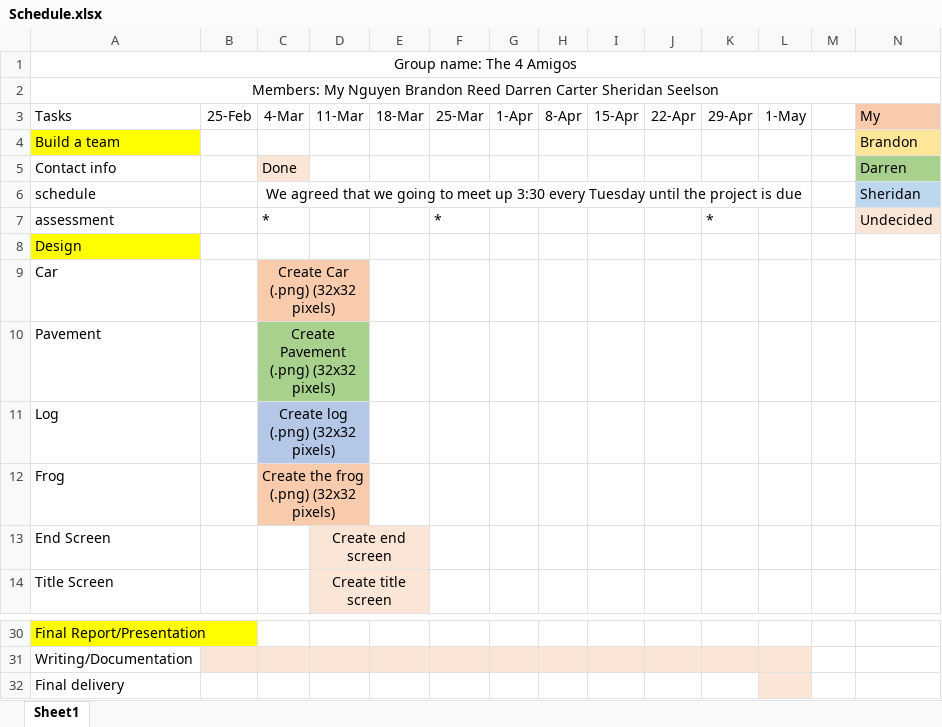
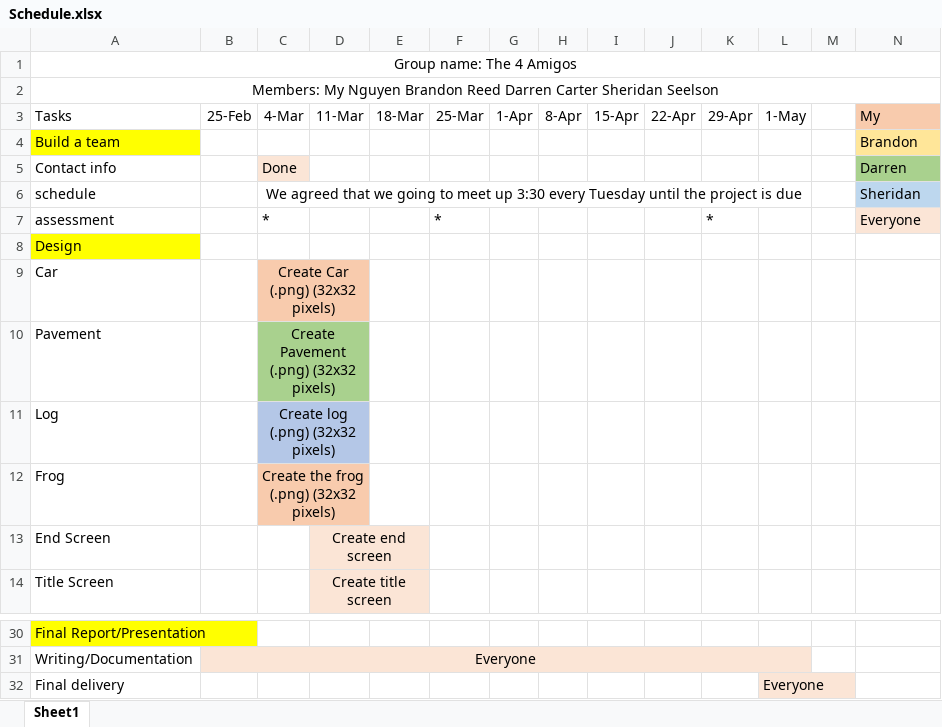
Before and after one commit to baylorboy1122/Frogger_to_the_max, an Excel workbook: Schedule.xlsx, sheet Sheet1, drawn as a sheet; only a part is shown, gaps mark what is left out; values as stored, in another font and other column widths than the file's, no borders; the diff covers the shown part only; the diff names each change by its address in the sheet, - before the commit and + after, or states it on an @@ line.

```diff
--- a/Schedule.xlsx (sheet Sheet1)
+++ b/Schedule.xlsx (sheet Sheet1)
-N7 (My): Undecided
+N7 (My): Everyone
-B31 (25-Feb): (empty)
+B31 (25-Feb): Everyone
+B31:L31 merged
-L32 (1-May): (empty)
+L32 (1-May): Everyone
```
Also changed, not shown: 1 added row, 1 removed row, 10 edited cells, cell formats and merged cells elsewhere in this sheet, 1 other file.
